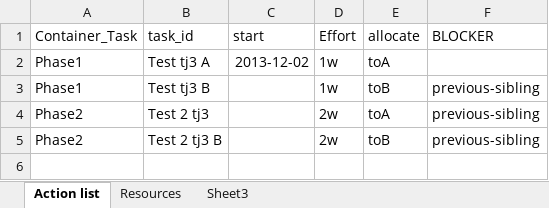
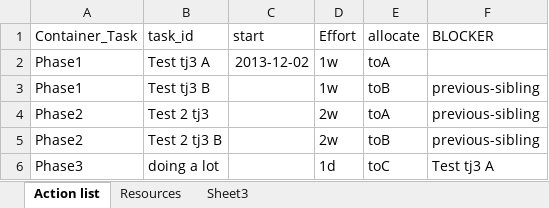
Before and after one commit to ivanhanigan/disentangle, an Excel workbook: gantt-tj3/gantt-tj3.xlsx, sheet Action list, drawn as a sheet; values as stored, in another font and other column widths than the file's, no borders; the diff names each change by its address in the sheet, - before the commit and + after, or states it on an @@ line.

```diff
--- a/gantt-tj3/gantt-tj3.xlsx (sheet Action list)
+++ b/gantt-tj3/gantt-tj3.xlsx (sheet Action list)
+row 6: Phase3 | doing a lot |  | 1d | toC | Test tj3 A
```
Also changed, not shown: 5 other files.
